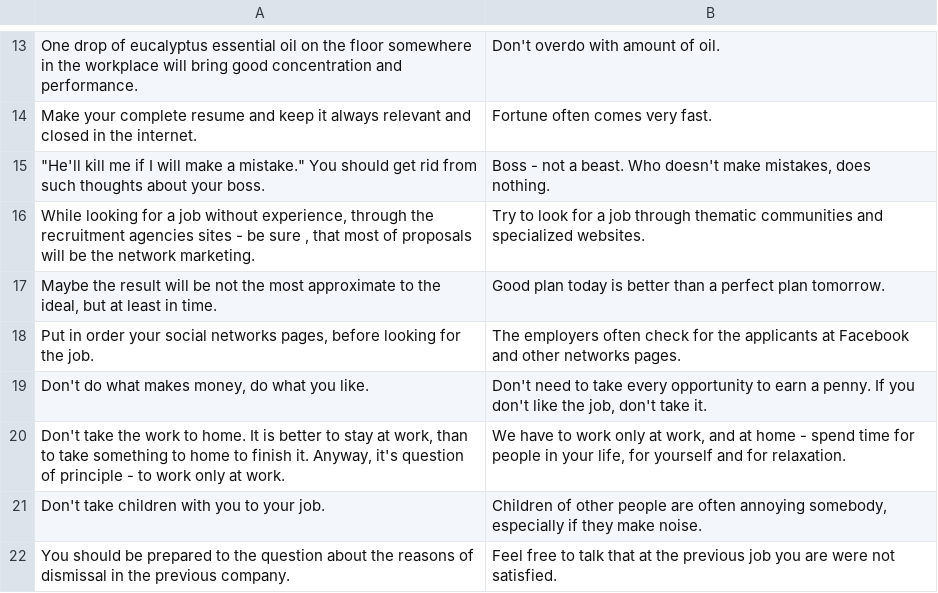
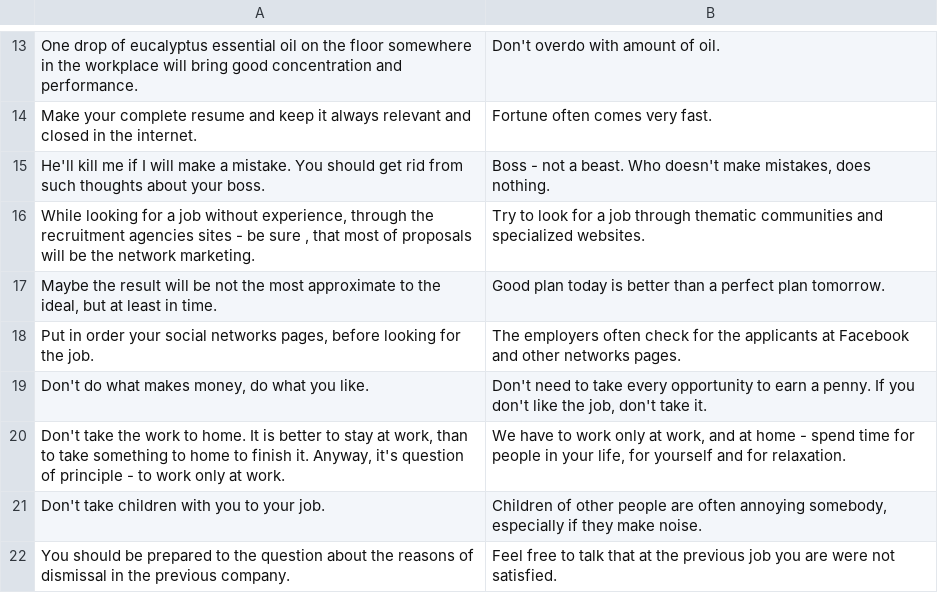
Before and after one commit to vgershman/tips, a CSV file: res/raw/work.csv, drawn as a sheet; only a part is shown, gaps mark what is left out.

```diff
--- a/res/raw/work.csv
+++ b/res/raw/work.csv
@@ -14,3 +14,3 @@ One drop of eucalyptus essential oil on the floor somewhere in the workplace wil
 Make your complete resume and keep it always relevant and closed in the internet.,Fortune often comes very fast.
-"""He'll kill me if I will make a mistake."" You should get rid  from such thoughts about your boss.","Boss - not a beast. Who doesn't make mistakes,  does nothing."
+He'll kill me if I will make a mistake. You should get rid  from such thoughts about your boss.,"Boss - not a beast. Who doesn't make mistakes,  does nothing."
 "While looking for a job without experience, through the recruitment agencies sites - be sure , that most  of proposals will be the network marketing.",Try to look for a job through thematic communities and specialized websites.
```
Also changed, not shown: res/raw-ru/cooking.csv, res/raw-ru/home.csv, 11 other files.
